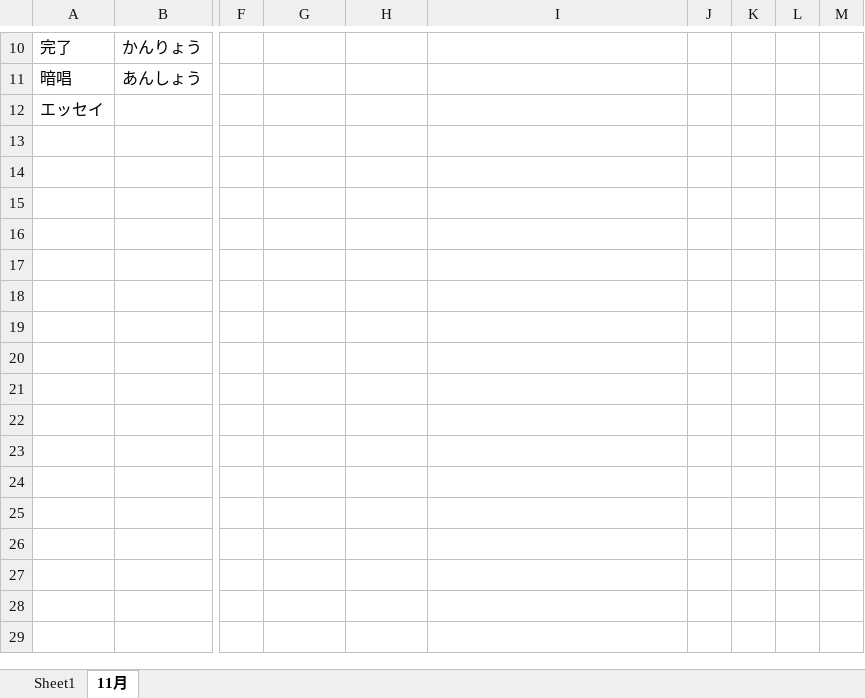
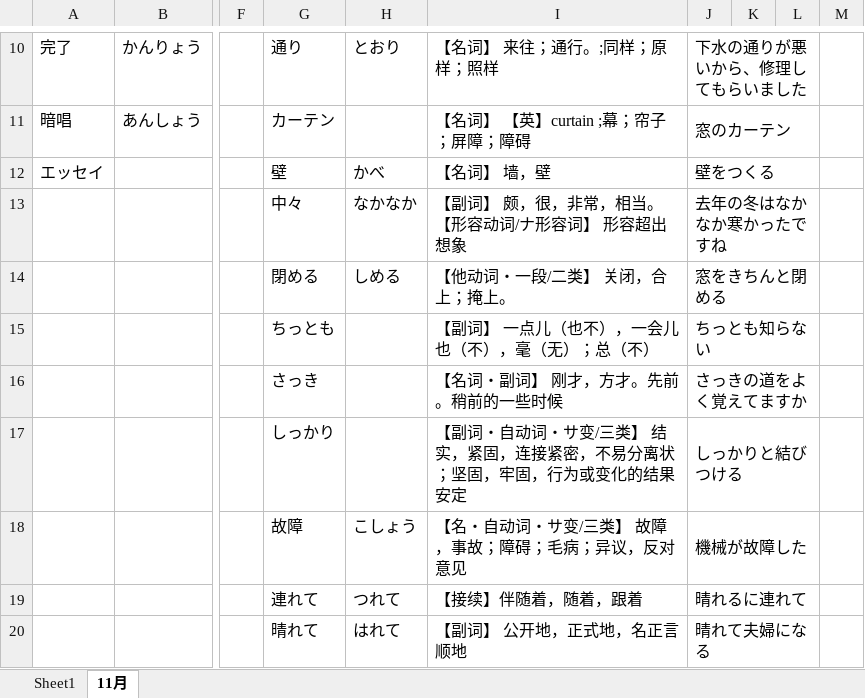
Before and after one commit to smh2274/Japan, an Excel workbook: 日本語単語.xlsx, sheet 11月, drawn as a sheet; only a part is shown, gaps mark what is left out; values as stored, in another font and other column widths than the file's, no borders; rows hold the shown columns only; ↵ is a line break in a cell; the diff covers the shown part only; the diff names each change by its address in the sheet, - before the commit and + after, or states it on an @@ line.

```diff
--- a/日本語単語.xlsx (sheet 11月)
+++ b/日本語単語.xlsx (sheet 11月)
-G10: (empty)
+G10: 通り
-H10: (empty)
+H10: とおり
-I10: (empty)
+I10: 【名词】 来往；通行。;同样；原样；照样
-J10: (empty)
+J10: 下水の通りが悪いから、修理してもらいました
+J10:L10 merged
-G11: (empty)
+G11: カーテン
-I11: (empty)
+I11: 【名词】 【英】curtain ;幕；帘子；屏障；障碍
-J11: (empty)
+J11: 窓のカーテン
+J11:L11 merged
-G12: (empty)
+G12: 壁
-H12: (empty)
+H12: かべ
-I12: (empty)
+I12: 【名词】 墙，壁
-J12: (empty)
+J12: 壁をつくる
+J12:L12 merged
+row 13:  |  |  | 中々 | なかなか | 【副词】 颇，很，非常，相当。 ↵ 【形容动词/ナ形容词】 形容超出想象 | 去年の冬はなかなか寒かったですね
+row 14:  |  |  | 閉める | しめる | 【他动词・一段/二类】 关闭，合上；掩上。 | 窓をきちんと閉める
+row 15:  |  |  | ちっとも |  | 【副词】 一点儿（也不），一会儿也（不），毫（无）；总（不） | ちっとも知らない
+row 16:  |  |  | さっき |  | 【名词・副词】 刚才，方才。先前。稍前的一些时候 | さっきの道をよく覚えてますか
+row 17:  |  |  | しっかり |  | 【副词・自动词・サ变/三类】 结实，紧固，连接紧密，不易分离状；坚固，牢固，行为或变化的结果安定 | しっかりと結びつける
+row 18:  |  |  | 故障 | こしょう | 【名・自动词・サ变/三类】 故障，事故；障碍；毛病；异议，反对意见 | 機械が故障した
+row 19:  |  |  | 連れて | つれて | 【接续】伴随着，随着，跟着 | 晴れるに連れて
+row 20:  |  |  | 晴れて | はれて | 【副词】 公开地，正式地，名正言顺地 | 晴れて夫婦になる
```
Also changed, not shown: 25 edited cells and merged cells elsewhere in this sheet, 1 other file.
